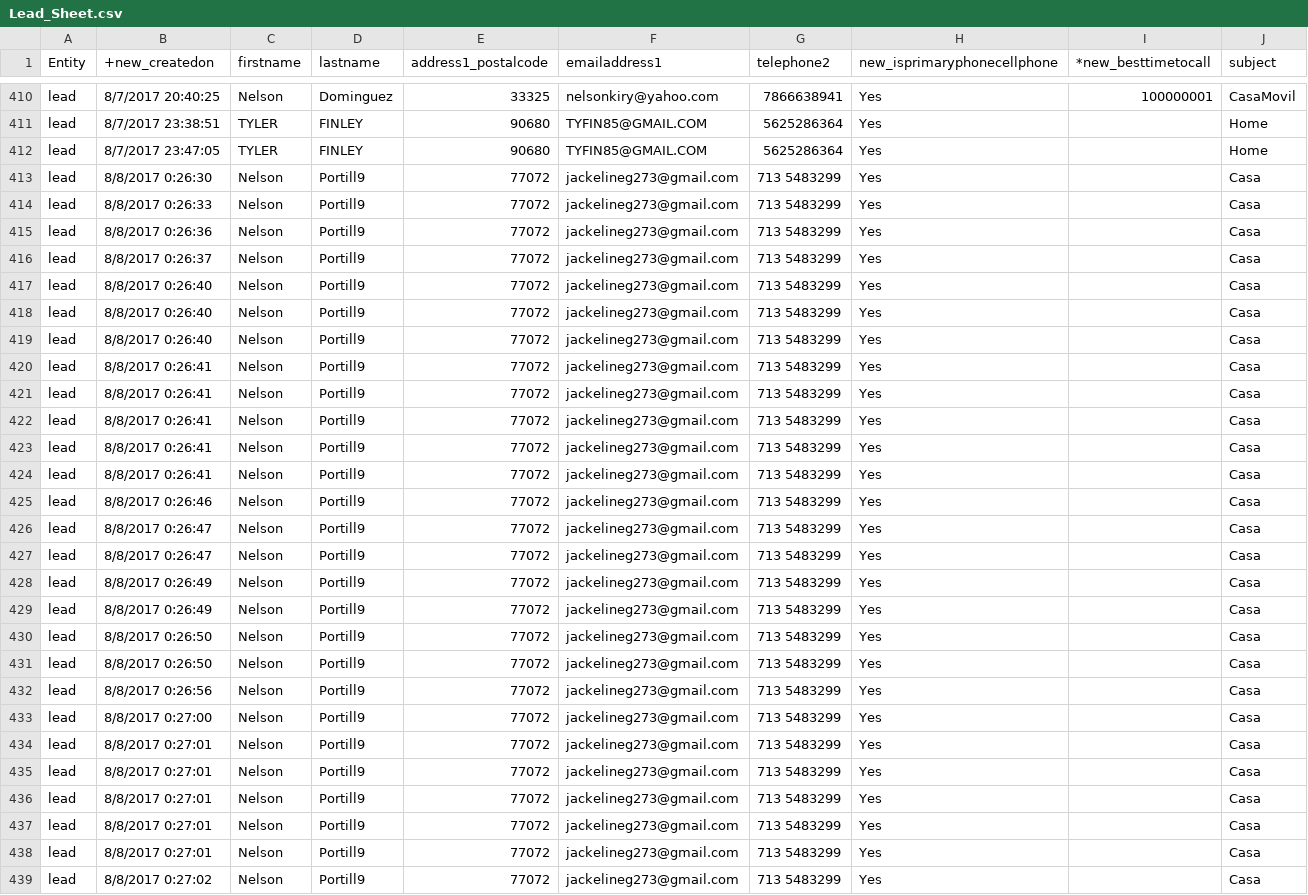
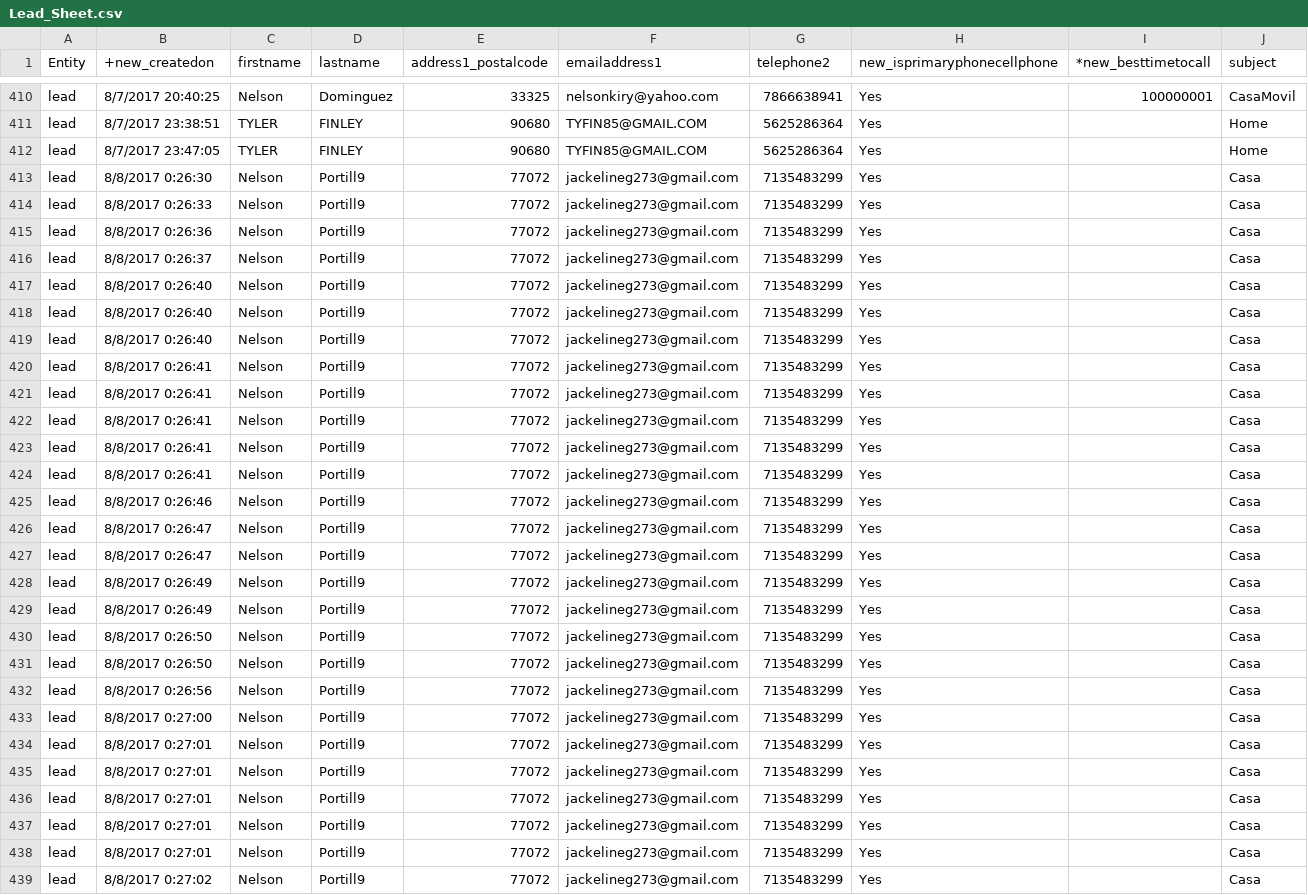
Before and after one commit to Sanunez/sheetstocsv, a CSV file: sheetstocsv/sheetstocsv/bin/Debug/Lead_Sheet.csv, drawn as a sheet; only a part is shown, gaps mark what is left out; the diff covers the shown part only.

```diff
--- a/sheetstocsv/sheetstocsv/bin/Debug/Lead_Sheet.csv
+++ b/sheetstocsv/sheetstocsv/bin/Debug/Lead_Sheet.csv
@@ -412,28 +412,28 @@ lead, 8/7/2017 23:38:51, TYLER, FINLEY, 90680, TYFIN85@GMAIL.COM, 5625286364, Ye
 lead, 8/7/2017 23:47:05, TYLER, FINLEY, 90680, TYFIN85@GMAIL.COM, 5625286364, Yes, , Home
-lead, 8/8/2017 0:26:30, Nelson, Portill9, 77072, jackelineg273@gmail.com, 713 5483299, Yes, , Casa
-lead, 8/8/2017 0:26:33, Nelson, Portill9, 77072, jackelineg273@gmail.com, 713 5483299, Yes, , Casa
-lead, 8/8/2017 0:26:36, Nelson, Portill9, 77072, jackelineg273@gmail.com, 713 5483299, Yes, , Casa
-lead, 8/8/2017 0:26:37, Nelson, Portill9, 77072, jackelineg273@gmail.com, 713 5483299, Yes, , Casa
-lead, 8/8/2017 0:26:40, Nelson, Portill9, 77072, jackelineg273@gmail.com, 713 5483299, Yes, , Casa
-lead, 8/8/2017 0:26:40, Nelson, Portill9, 77072, jackelineg273@gmail.com, 713 5483299, Yes, , Casa
-lead, 8/8/2017 0:26:40, Nelson, Portill9, 77072, jackelineg273@gmail.com, 713 5483299, Yes, , Casa
-lead, 8/8/2017 0:26:41, Nelson, Portill9, 77072, jackelineg273@gmail.com, 713 5483299, Yes, , Casa
-lead, 8/8/2017 0:26:41, Nelson, Portill9, 77072, jackelineg273@gmail.com, 713 5483299, Yes, , Casa
-lead, 8/8/2017 0:26:41, Nelson, Portill9, 77072, jackelineg273@gmail.com, 713 5483299, Yes, , Casa
-lead, 8/8/2017 0:26:41, Nelson, Portill9, 77072, jackelineg273@gmail.com, 713 5483299, Yes, , Casa
-lead, 8/8/2017 0:26:41, Nelson, Portill9, 77072, jackelineg273@gmail.com, 713 5483299, Yes, , Casa
-lead, 8/8/2017 0:26:46, Nelson, Portill9, 77072, jackelineg273@gmail.com, 713 5483299, Yes, , Casa
-lead, 8/8/2017 0:26:47, Nelson, Portill9, 77072, jackelineg273@gmail.com, 713 5483299, Yes, , Casa
-lead, 8/8/2017 0:26:47, Nelson, Portill9, 77072, jackelineg273@gmail.com, 713 5483299, Yes, , Casa
-lead, 8/8/2017 0:26:49, Nelson, Portill9, 77072, jackelineg273@gmail.com, 713 5483299, Yes, , Casa
-lead, 8/8/2017 0:26:49, Nelson, Portill9, 77072, jackelineg273@gmail.com, 713 5483299, Yes, , Casa
-lead, 8/8/2017 0:26:50, Nelson, Portill9, 77072, jackelineg273@gmail.com, 713 5483299, Yes, , Casa
-lead, 8/8/2017 0:26:50, Nelson, Portill9, 77072, jackelineg273@gmail.com, 713 5483299, Yes, , Casa
-lead, 8/8/2017 0:26:56, Nelson, Portill9, 77072, jackelineg273@gmail.com, 713 5483299, Yes, , Casa
-lead, 8/8/2017 0:27:00, Nelson, Portill9, 77072, jackelineg273@gmail.com, 713 5483299, Yes, , Casa
-lead, 8/8/2017 0:27:01, Nelson, Portill9, 77072, jackelineg273@gmail.com, 713 5483299, Yes, , Casa
-lead, 8/8/2017 0:27:01, Nelson, Portill9, 77072, jackelineg273@gmail.com, 713 5483299, Yes, , Casa
-lead, 8/8/2017 0:27:01, Nelson, Portill9, 77072, jackelineg273@gmail.com, 713 5483299, Yes, , Casa
-lead, 8/8/2017 0:27:01, Nelson, Portill9, 77072, jackelineg273@gmail.com, 713 5483299, Yes, , Casa
-lead, 8/8/2017 0:27:01, Nelson, Portill9, 77072, jackelineg273@gmail.com, 713 5483299, Yes, , Casa
-lead, 8/8/2017 0:27:02, Nelson, Portill9, 77072, jackelineg273@gmail.com, 713 5483299, Yes, , Casa
+lead, 8/8/2017 0:26:30, Nelson, Portill9, 77072, jackelineg273@gmail.com, 7135483299, Yes, , Casa
+lead, 8/8/2017 0:26:33, Nelson, Portill9, 77072, jackelineg273@gmail.com, 7135483299, Yes, , Casa
+lead, 8/8/2017 0:26:36, Nelson, Portill9, 77072, jackelineg273@gmail.com, 7135483299, Yes, , Casa
+lead, 8/8/2017 0:26:37, Nelson, Portill9, 77072, jackelineg273@gmail.com, 7135483299, Yes, , Casa
+lead, 8/8/2017 0:26:40, Nelson, Portill9, 77072, jackelineg273@gmail.com, 7135483299, Yes, , Casa
+lead, 8/8/2017 0:26:40, Nelson, Portill9, 77072, jackelineg273@gmail.com, 7135483299, Yes, , Casa
+lead, 8/8/2017 0:26:40, Nelson, Portill9, 77072, jackelineg273@gmail.com, 7135483299, Yes, , Casa
+lead, 8/8/2017 0:26:41, Nelson, Portill9, 77072, jackelineg273@gmail.com, 7135483299, Yes, , Casa
+lead, 8/8/2017 0:26:41, Nelson, Portill9, 77072, jackelineg273@gmail.com, 7135483299, Yes, , Casa
+lead, 8/8/2017 0:26:41, Nelson, Portill9, 77072, jackelineg273@gmail.com, 7135483299, Yes, , Casa
+lead, 8/8/2017 0:26:41, Nelson, Portill9, 77072, jackelineg273@gmail.com, 7135483299, Yes, , Casa
+lead, 8/8/2017 0:26:41, Nelson, Portill9, 77072, jackelineg273@gmail.com, 7135483299, Yes, , Casa
+lead, 8/8/2017 0:26:46, Nelson, Portill9, 77072, jackelineg273@gmail.com, 7135483299, Yes, , Casa
+lead, 8/8/2017 0:26:47, Nelson, Portill9, 77072, jackelineg273@gmail.com, 7135483299, Yes, , Casa
+lead, 8/8/2017 0:26:47, Nelson, Portill9, 77072, jackelineg273@gmail.com, 7135483299, Yes, , Casa
+lead, 8/8/2017 0:26:49, Nelson, Portill9, 77072, jackelineg273@gmail.com, 7135483299, Yes, , Casa
+lead, 8/8/2017 0:26:49, Nelson, Portill9, 77072, jackelineg273@gmail.com, 7135483299, Yes, , Casa
+lead, 8/8/2017 0:26:50, Nelson, Portill9, 77072, jackelineg273@gmail.com, 7135483299, Yes, , Casa
+lead, 8/8/2017 0:26:50, Nelson, Portill9, 77072, jackelineg273@gmail.com, 7135483299, Yes, , Casa
+lead, 8/8/2017 0:26:56, Nelson, Portill9, 77072, jackelineg273@gmail.com, 7135483299, Yes, , Casa
+lead, 8/8/2017 0:27:00, Nelson, Portill9, 77072, jackelineg273@gmail.com, 7135483299, Yes, , Casa
+lead, 8/8/2017 0:27:01, Nelson, Portill9, 77072, jackelineg273@gmail.com, 7135483299, Yes, , Casa
+lead, 8/8/2017 0:27:01, Nelson, Portill9, 77072, jackelineg273@gmail.com, 7135483299, Yes, , Casa
+lead, 8/8/2017 0:27:01, Nelson, Portill9, 77072, jackelineg273@gmail.com, 7135483299, Yes, , Casa
+lead, 8/8/2017 0:27:01, Nelson, Portill9, 77072, jackelineg273@gmail.com, 7135483299, Yes, , Casa
+lead, 8/8/2017 0:27:01, Nelson, Portill9, 77072, jackelineg273@gmail.com, 7135483299, Yes, , Casa
+lead, 8/8/2017 0:27:02, Nelson, Portill9, 77072, jackelineg273@gmail.com, 7135483299, Yes, , Casa
```
Also changed, not shown: 2 added rows and 119 edited cells elsewhere in this file, 5 other files.
